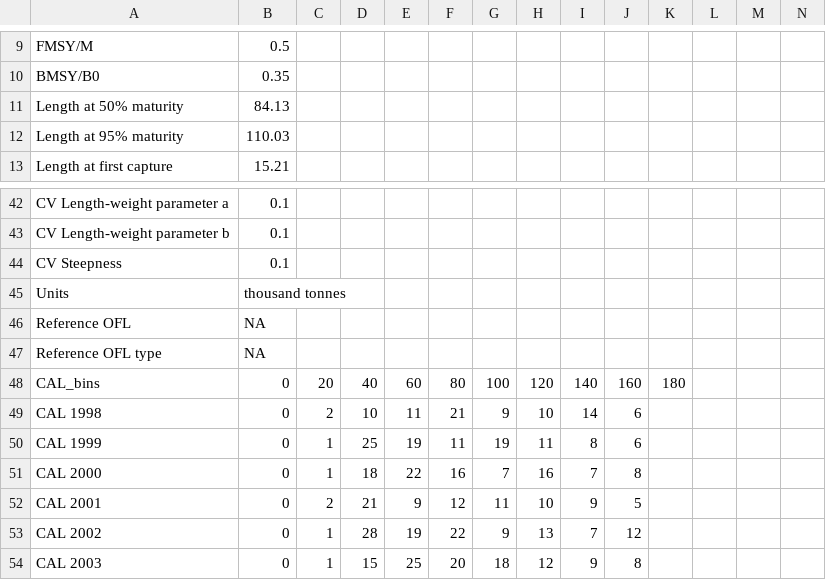
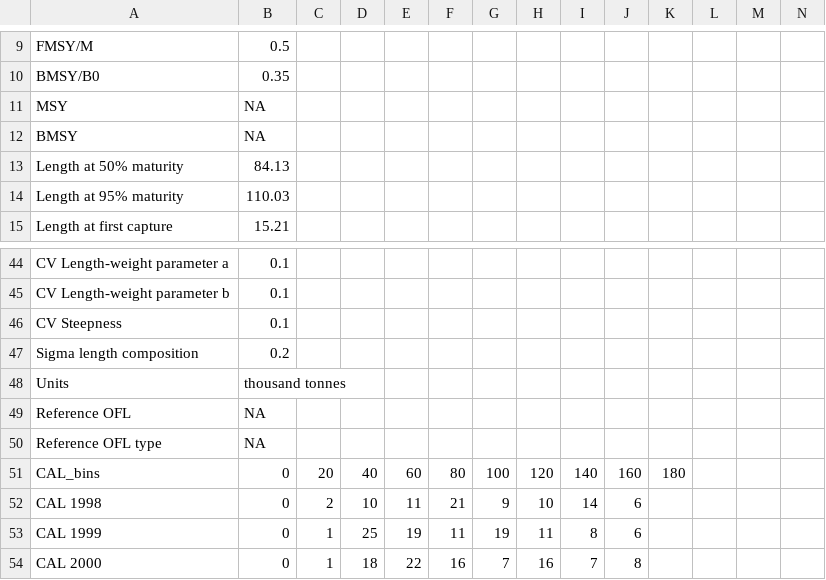
Before and after one commit to DLMtool/DLMtool, a CSV file: inst/Example_datafile.csv, drawn as a sheet; only a part is shown, gaps mark what is left out; the shorter side is filled out with more unchanged rows; rows hold the shown columns only; the diff names each change by its address in the sheet, - before the commit and + after, or states it on an @@ line.

```diff
--- a/inst/Example_datafile.csv
+++ b/inst/Example_datafile.csv
+row 11: MSY | NA
+row 12: BMSY | NA
+row 47: Sigma length composition | 0.2
```
Also changed, not shown: inst/China_rockfish.csv, inst/Cobia.csv, 16 other files.
